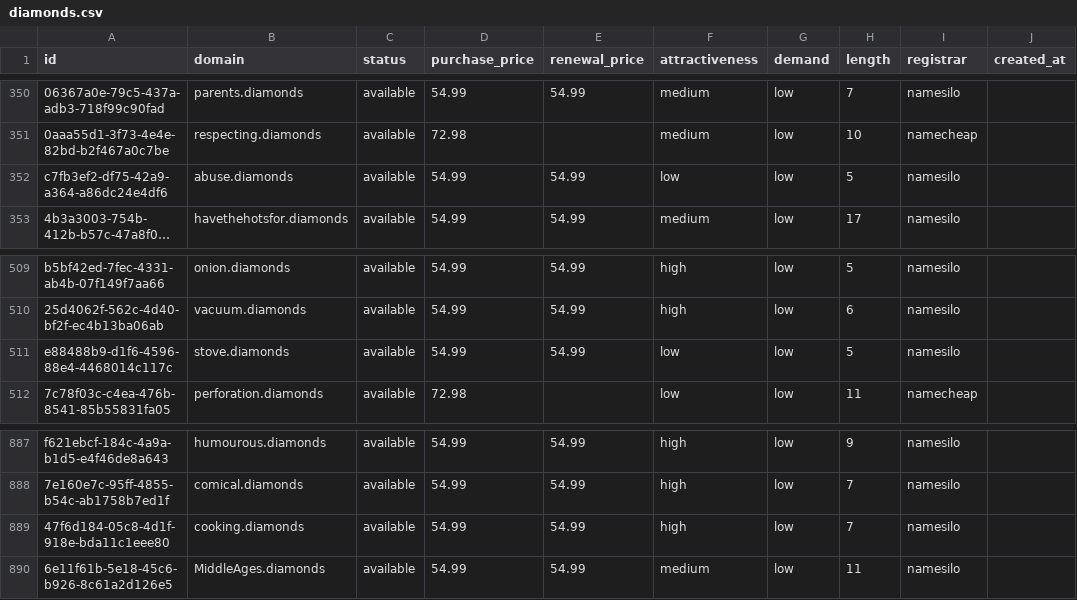
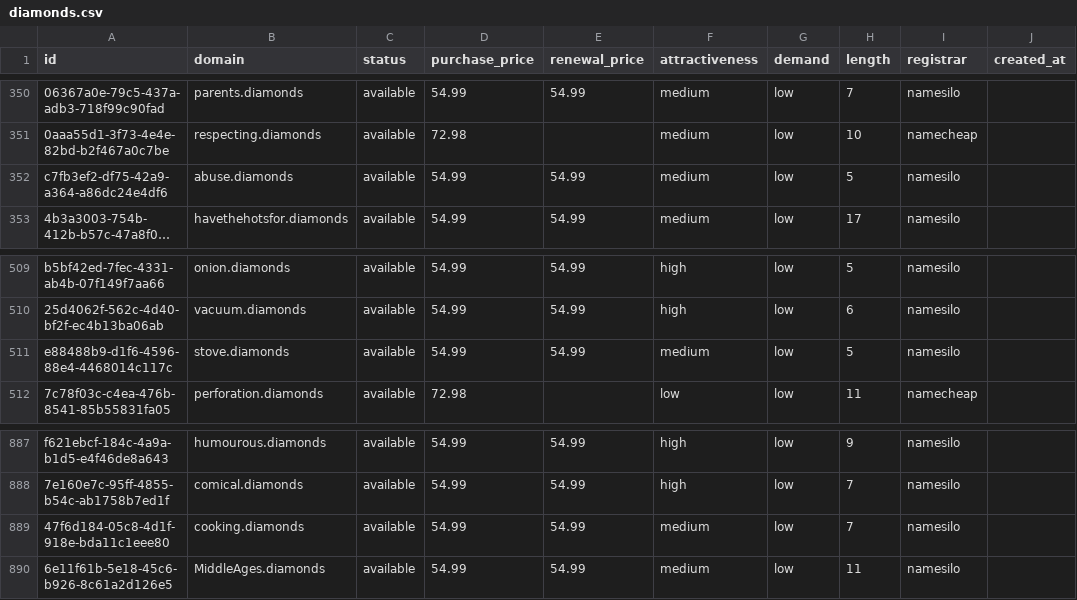
Before and after one commit to UniqueDomains/diamonds-oneword-domains, a CSV file: diamonds.csv, drawn as a sheet; only a part is shown, gaps mark what is left out; long unchanged cells end in …; the diff names each change by its address in the sheet, - before the commit and + after, or states it on an @@ line.

Commit message:
Domains update

```diff
--- a/diamonds.csv
+++ b/diamonds.csv
-F352 (attractiveness): low
+F352 (attractiveness): medium
-F511 (attractiveness): low
+F511 (attractiveness): medium
-F889 (attractiveness): high
+F889 (attractiveness): medium
```
Also changed, not shown: 4 other files.
